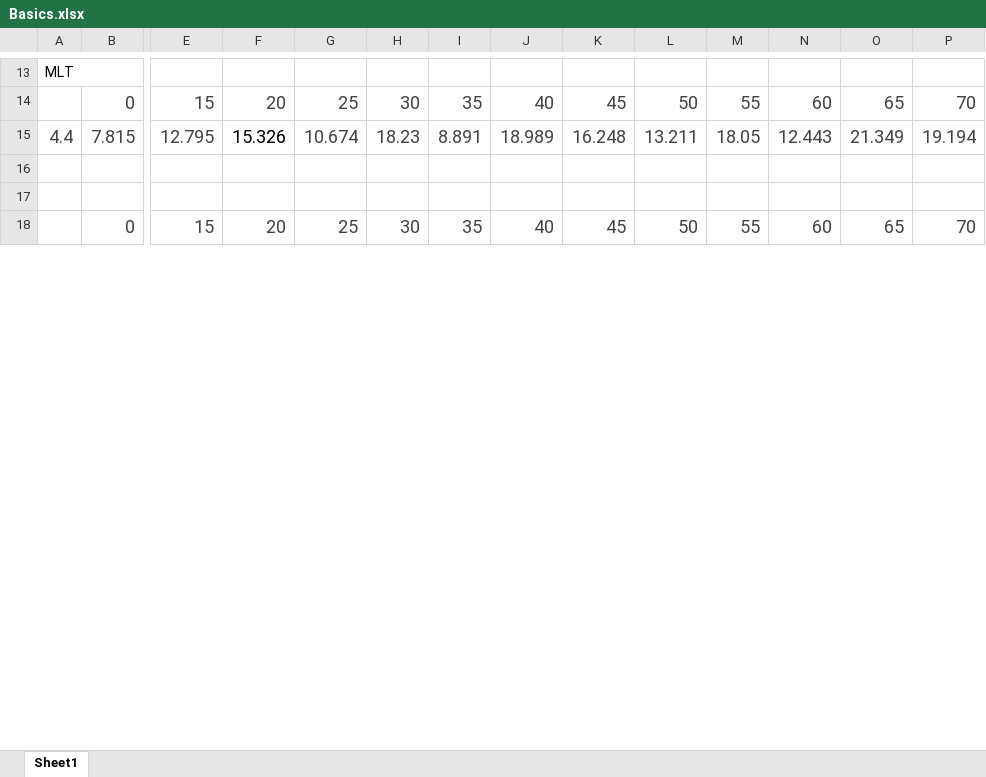
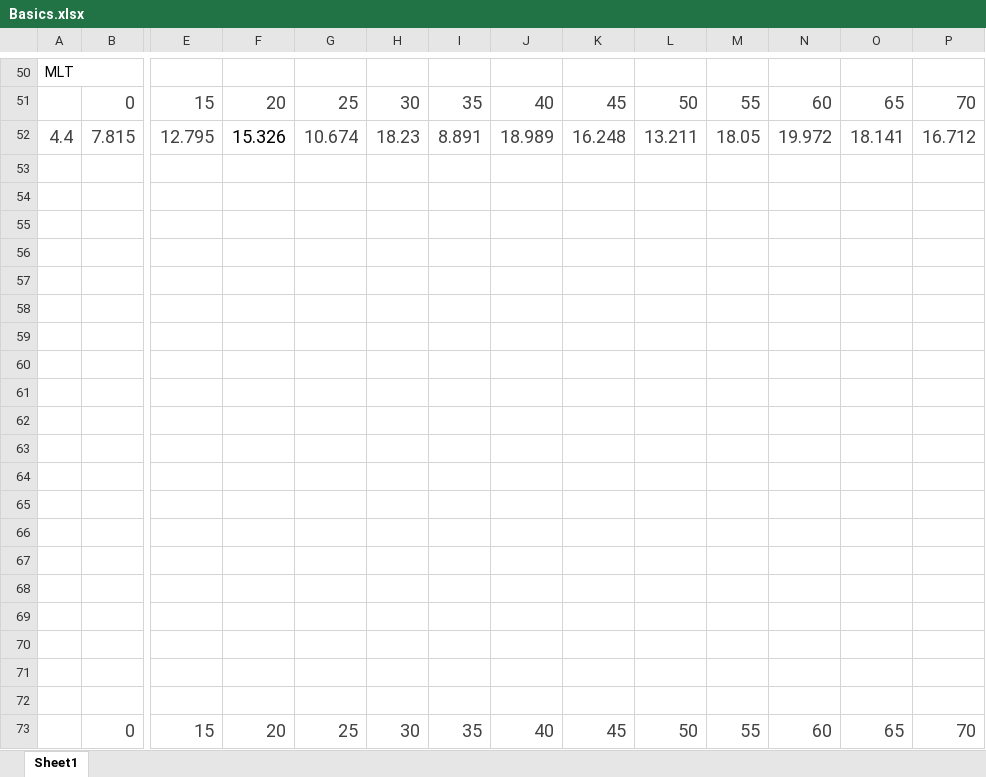
Before and after one commit to indrajeet95/Computational-Sprinting-for-Browsers, an Excel workbook: Results/Basics.xlsx, sheet Sheet1, drawn as a sheet; only a part is shown, gaps mark what is left out; values as stored, in another font and other column widths than the file's, no borders; charts and pictures not drawn; addresses are those after the commit; rows hold the shown columns only; the diff covers the shown part only; the diff names each change by its address in the sheet, - before the commit and + after, or states it on an @@ line.

Commit message:
here

```diff
--- a/Results/Basics.xlsx (sheet Sheet1)
+++ b/Results/Basics.xlsx (sheet Sheet1)
-N52: 12.443
+N52: 19.972
-O52: 21.349
+O52: 18.141
-P52: 19.194
+P52: 16.712
+row 53: (empty)
+row 54: (empty)
+row 55: (empty)
+row 56: (empty)
+row 57: (empty)
+row 58: (empty)
+row 59: (empty)
+row 60: (empty)
+row 61: (empty)
+row 62: (empty)
+row 63: (empty)
+row 64: (empty)
+row 65: (empty)
+row 66: (empty)
+row 67: (empty)
+row 68: (empty)
+row 69: (empty)
+row 70: (empty)
```
Also changed, not shown: 53 added rows and 3 edited cells elsewhere in this sheet, charts or pictures.
